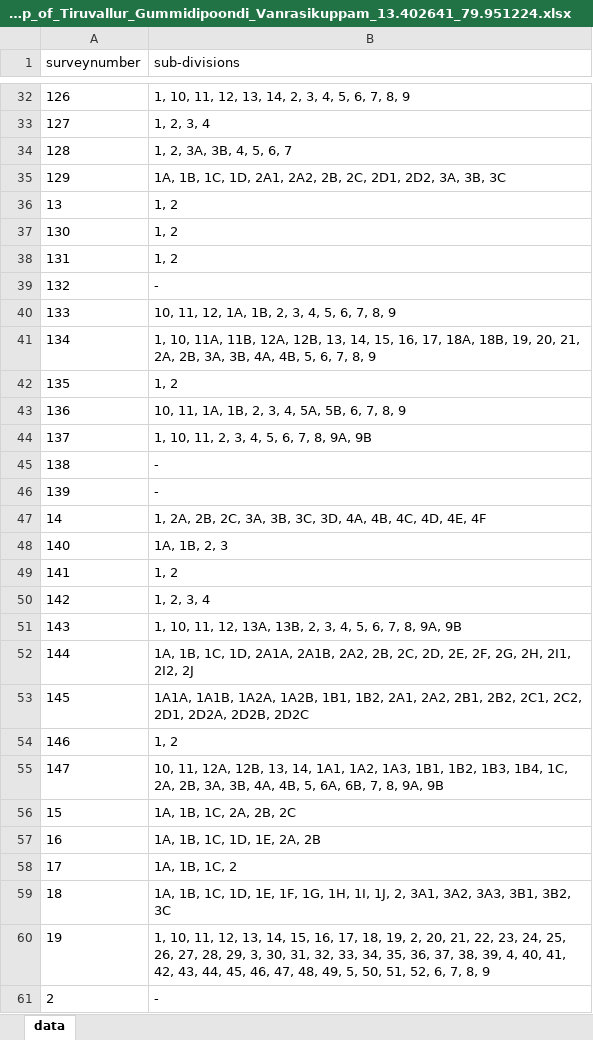
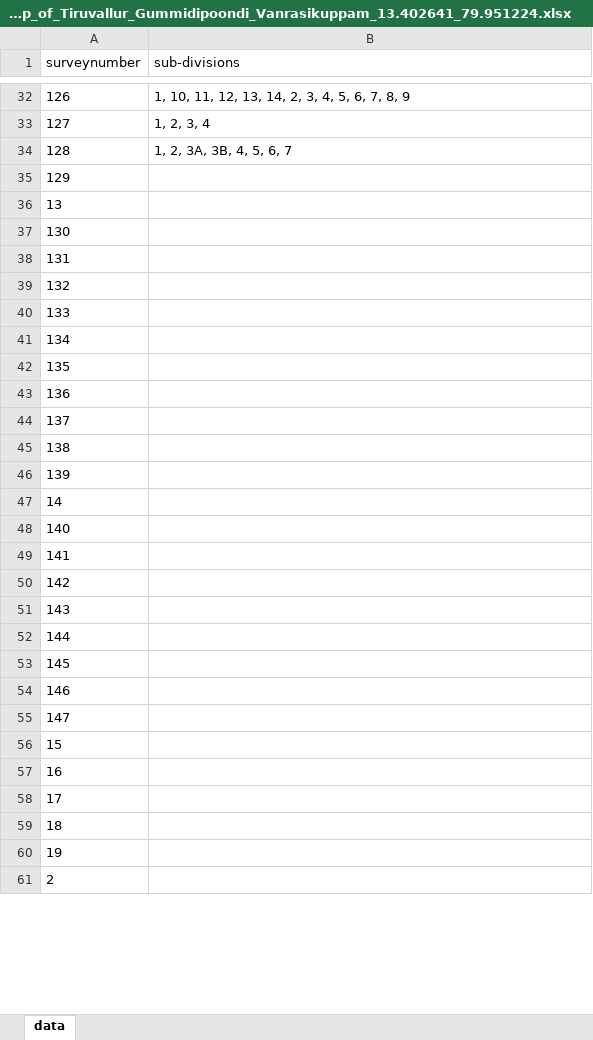
Before and after one commit to sivaramanRW/scraper-glv, an Excel workbook: out/Village_map_of_Tiruvallur_Gummidipoondi_Vanrasikuppam_13.402641_79.951224.xlsx, sheet data, drawn as a sheet; only a part is shown, gaps mark what is left out; values as stored, in another font and other column widths than the file's, no borders; the diff covers the shown part only; the diff names each change by its address in the sheet, - before the commit and + after, or states it on an @@ line.

```diff
--- a/out/Village_map_of_Tiruvallur_Gummidipoondi_Vanrasikuppam_13.402641_79.951224.xlsx (sheet data)
+++ b/out/Village_map_of_Tiruvallur_Gummidipoondi_Vanrasikuppam_13.402641_79.951224.xlsx (sheet data)
-B35 (sub-divisions): 1A, 1B, 1C, 1D, 2A1, 2A2, 2B, 2C, 2D1, 2D2, 3A, 3B, 3C
+B35 (sub-divisions): (empty)
-B36:B38 (sub-divisions): 1, 2
+B36:B38 (sub-divisions): (empty)
-B39 (sub-divisions): -
+B39 (sub-divisions): (empty)
-B40 (sub-divisions): 10, 11, 12, 1A, 1B, 2, 3, 4, 5, 6, 7, 8, 9
+B40 (sub-divisions): (empty)
-B41 (sub-divisions): 1, 10, 11A, 11B, 12A, 12B, 13, 14, 15, 16, 17, 18A, 18B, 19, 20, 21, 2A, 2B, 3A, 3B, 4A, 4B, 5, 6, 7, 8, 9
+B41 (sub-divisions): (empty)
-B42 (sub-divisions): 1, 2
+B42 (sub-divisions): (empty)
-B43 (sub-divisions): 10, 11, 1A, 1B, 2, 3, 4, 5A, 5B, 6, 7, 8, 9
+B43 (sub-divisions): (empty)
-B44 (sub-divisions): 1, 10, 11, 2, 3, 4, 5, 6, 7, 8, 9A, 9B
+B44 (sub-divisions): (empty)
-B45:B46 (sub-divisions): -
+B45:B46 (sub-divisions): (empty)
-B47 (sub-divisions): 1, 2A, 2B, 2C, 3A, 3B, 3C, 3D, 4A, 4B, 4C, 4D, 4E, 4F
+B47 (sub-divisions): (empty)
-B48 (sub-divisions): 1A, 1B, 2, 3
+B48 (sub-divisions): (empty)
-B49 (sub-divisions): 1, 2
+B49 (sub-divisions): (empty)
-B50 (sub-divisions): 1, 2, 3, 4
+B50 (sub-divisions): (empty)
-B51 (sub-divisions): 1, 10, 11, 12, 13A, 13B, 2, 3, 4, 5, 6, 7, 8, 9A, 9B
+B51 (sub-divisions): (empty)
-B52 (sub-divisions): 1A, 1B, 1C, 1D, 2A1A, 2A1B, 2A2, 2B, 2C, 2D, 2E, 2F, 2G, 2H, 2I1, 2I2, 2J
+B52 (sub-divisions): (empty)
-B53 (sub-divisions): 1A1A, 1A1B, 1A2A, 1A2B, 1B1, 1B2, 2A1, 2A2, 2B1, 2B2, 2C1, 2C2, 2D1, 2D2A, 2D2B, 2D2C
+B53 (sub-divisions): (empty)
-B54 (sub-divisions): 1, 2
+B54 (sub-divisions): (empty)
-B55 (sub-divisions): 10, 11, 12A, 12B, 13, 14, 1A1, 1A2, 1A3, 1B1, 1B2, 1B3, 1B4, 1C, 2A, 2B, 3A, 3B, 4A, 4B, 5, 6A, 6B, 7, 8, 9A, 9B
+B55 (sub-divisions): (empty)
-B56 (sub-divisions): 1A, 1B, 1C, 2A, 2B, 2C
+B56 (sub-divisions): (empty)
-B57 (sub-divisions): 1A, 1B, 1C, 1D, 1E, 2A, 2B
+B57 (sub-divisions): (empty)
-B58 (sub-divisions): 1A, 1B, 1C, 2
+B58 (sub-divisions): (empty)
-B59 (sub-divisions): 1A, 1B, 1C, 1D, 1E, 1F, 1G, 1H, 1I, 1J, 2, 3A1, 3A2, 3A3, 3B1, 3B2, 3C
+B59 (sub-divisions): (empty)
-B60 (sub-divisions): 1, 10, 11, 12, 13, 14, 15, 16, 17, 18, 19, 2, 20, 21, 22, 23, 24, 25, 26, 27, 28, 29, 3, 30, 31, 32, 33, 34, 35, 36, 37, 38, 39, 4, 40, 41, 42, 43, 44, 45, 46, 47, 48, 49, 5, 50, 51, 52, 6, 7, 8, 9
+B60 (sub-divisions): (empty)
-B61 (sub-divisions): -
+B61 (sub-divisions): (empty)
```
Also changed, not shown: 89 edited cells elsewhere in this sheet, out/Village_map_of_Tiruvallur_Gummidipoondi_Natham_13.453312_80.144417.xlsx, out/Village_map_of_Tiruvallur_Gummidipoondi_Old_Gummidipoondi_13.406625_80.12876.xlsx, 3 other files.
